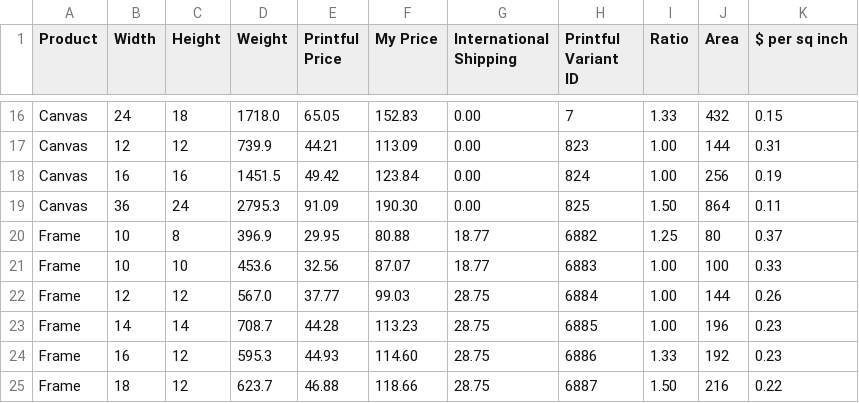
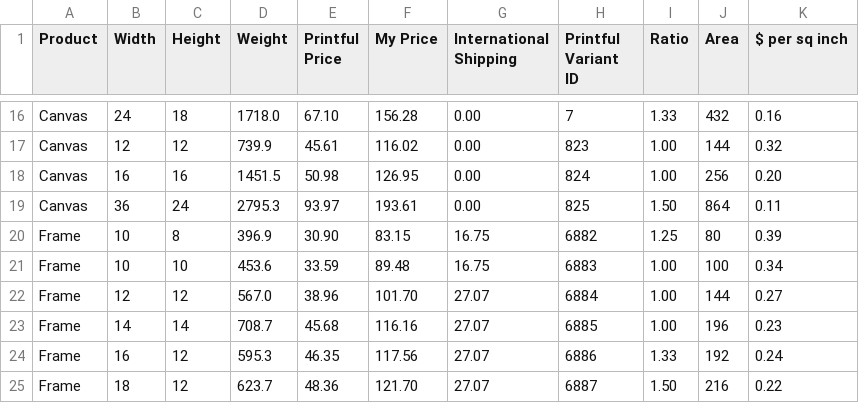
Before and after one commit to mikecann/aboveunder.com, a CSV file: tools/data/Above Under Pricing - Printful Pricing.csv, drawn as a sheet; only a part is shown, gaps mark what is left out; the diff covers the shown part only; the diff names each change by its address in the sheet, - before the commit and + after, or states it on an @@ line.

```diff
--- a/tools/data/Above Under Pricing - Printful Pricing.csv
+++ b/tools/data/Above Under Pricing - Printful Pricing.csv
-E16 (Printful Price): 65.05
+E16 (Printful Price): 67.10
-F16 (My Price): 152.83
+F16 (My Price): 156.28
-K16 ($ per sq inch): 0.15
+K16 ($ per sq inch): 0.16
-E17 (Printful Price): 44.21
+E17 (Printful Price): 45.61
-F17 (My Price): 113.09
+F17 (My Price): 116.02
-K17 ($ per sq inch): 0.31
+K17 ($ per sq inch): 0.32
-E18 (Printful Price): 49.42
+E18 (Printful Price): 50.98
-F18 (My Price): 123.84
+F18 (My Price): 126.95
-K18 ($ per sq inch): 0.19
+K18 ($ per sq inch): 0.20
-E19 (Printful Price): 91.09
+E19 (Printful Price): 93.97
-F19 (My Price): 190.30
+F19 (My Price): 193.61
-E20 (Printful Price): 29.95
+E20 (Printful Price): 30.90
-F20 (My Price): 80.88
+F20 (My Price): 83.15
-G20:G21 (International Shipping): 18.77
+G20:G21 (International Shipping): 16.75
-K20 ($ per sq inch): 0.37
+K20 ($ per sq inch): 0.39
-E21 (Printful Price): 32.56
+E21 (Printful Price): 33.59
-F21 (My Price): 87.07
+F21 (My Price): 89.48
-K21 ($ per sq inch): 0.33
+K21 ($ per sq inch): 0.34
-E22 (Printful Price): 37.77
+E22 (Printful Price): 38.96
-F22 (My Price): 99.03
+F22 (My Price): 101.70
-G22:G25 (International Shipping): 28.75
+G22:G25 (International Shipping): 27.07
-K22 ($ per sq inch): 0.26
+K22 ($ per sq inch): 0.27
-E23 (Printful Price): 44.28
+E23 (Printful Price): 45.68
-F23 (My Price): 113.23
+F23 (My Price): 116.16
-E24 (Printful Price): 44.93
+E24 (Printful Price): 46.35
-F24 (My Price): 114.60
+F24 (My Price): 117.56
-K24 ($ per sq inch): 0.23
+K24 ($ per sq inch): 0.24
-E25 (Printful Price): 46.88
+E25 (Printful Price): 48.36
-F25 (My Price): 118.66
+F25 (My Price): 121.70
```
Also changed, not shown: 58 edited cells elsewhere in this file, tools/data/Above Under Pricing - Fitz Pricing.csv, 2 other files.
